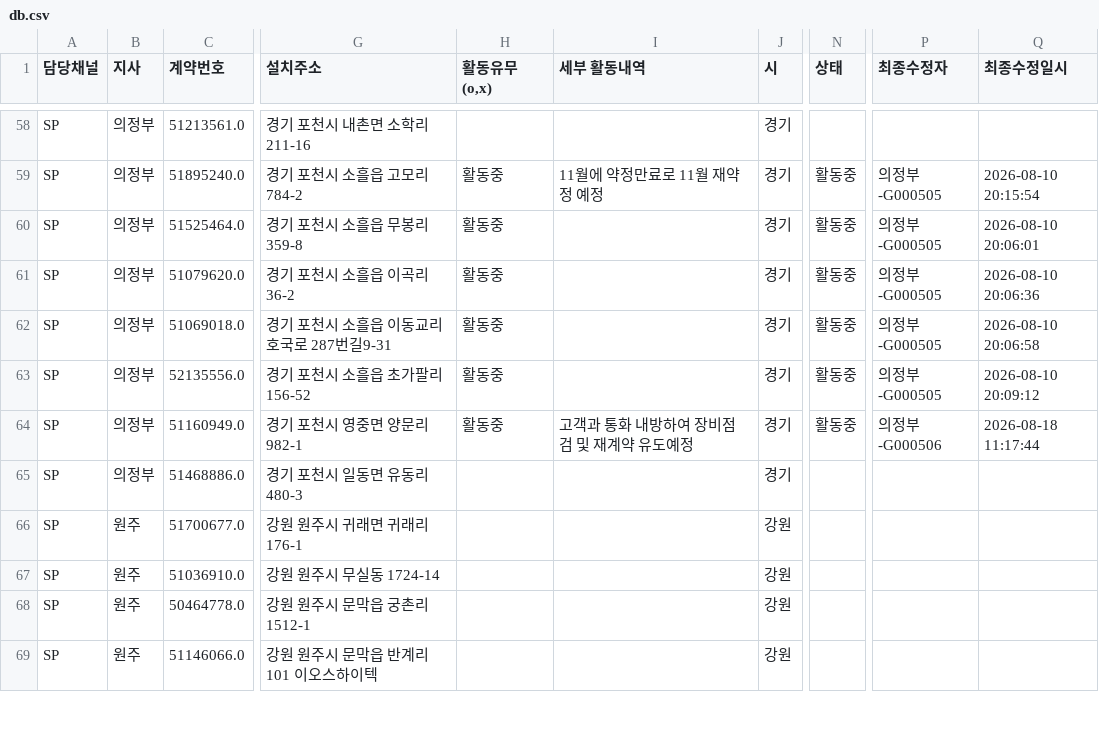
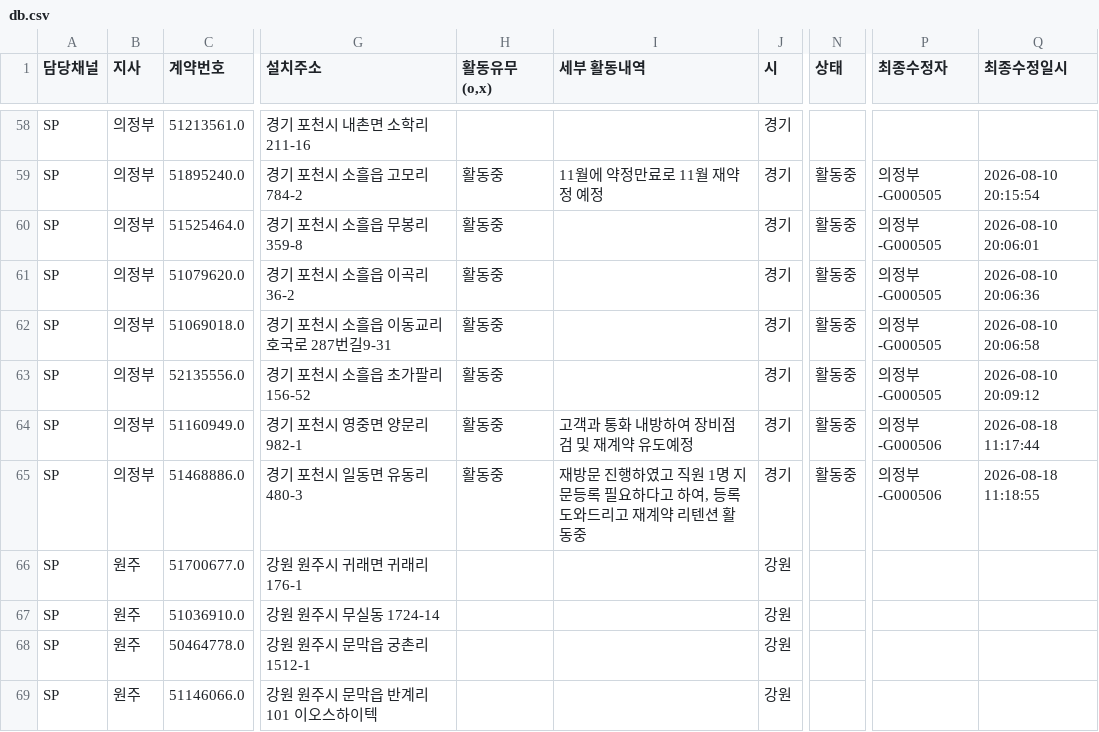
Before and after one commit to heebonpark/data-intel-field-2026-2Q-, a CSV file: db.csv, drawn as a sheet; only a part is shown, gaps mark what is left out; the diff names each change by its address in the sheet, - before the commit and + after, or states it on an @@ line.

Commit message:
Activity update: 선일이엠****** -> 활동중

```diff
--- a/db.csv
+++ b/db.csv
-H65 (활동유무(o,x)): (empty)
+H65 (활동유무(o,x)): 활동중
-I65 (세부 활동내역): (empty)
+I65 (세부 활동내역): 재방문 진행하였고 직원 1명 지문등록 필요하다고 하여, 등록 도와드리고 재계약 리텐션 활동중
-N65 (상태): (empty)
+N65 (상태): 활동중
-P65 (최종수정자): (empty)
+P65 (최종수정자): 의정부-G000506
-Q65 (최종수정일시): (empty)
+Q65 (최종수정일시): 2026-08-18 11:18:55
```
